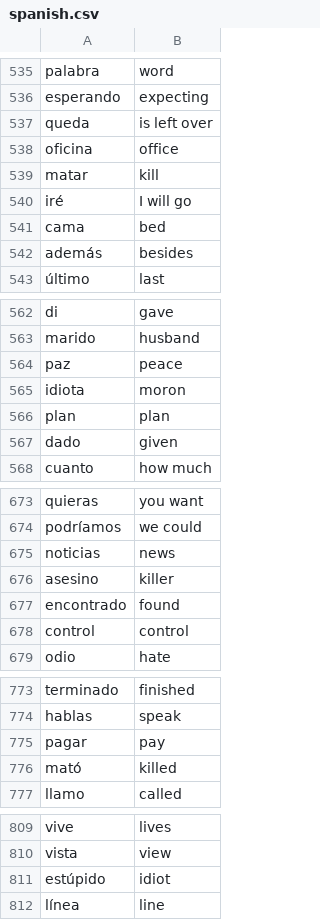
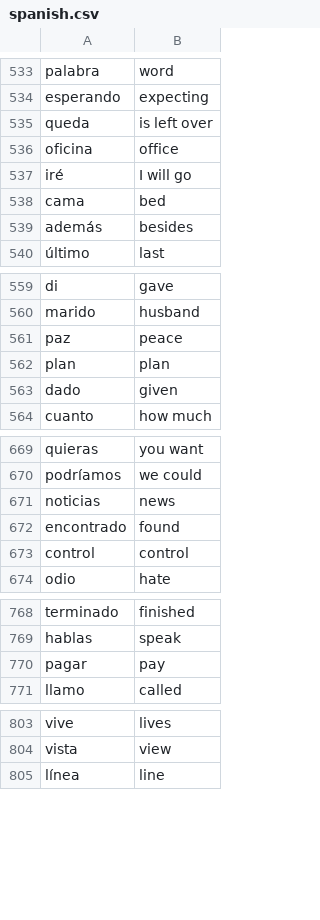
Before and after one commit to chrisnumbers/Flashcard-App, a CSV file: data/spanish.csv, drawn as a sheet; only a part is shown, gaps mark what is left out; the diff covers the shown part only.

```diff
--- a/data/spanish.csv
+++ b/data/spanish.csv
@@ -538,3 +536,2 @@ queda,is left over
 oficina,office
-matar,kill
 iré,I will go
@@ -564,3 +561,2 @@ marido,husband
 paz,peace
-idiota,moron
 plan,plan
@@ -675,3 +671,2 @@ podríamos,we could
 noticias,news
-asesino,killer
 encontrado,found
@@ -775,3 +770,2 @@ hablas,speak
 pagar,pay
-mató,killed
 llamo,called
@@ -810,3 +804,2 @@ vive,lives
 vista,view
-estúpido,idiot
 línea,line
```
Also changed, not shown: 47 removed rows elsewhere in this file.
